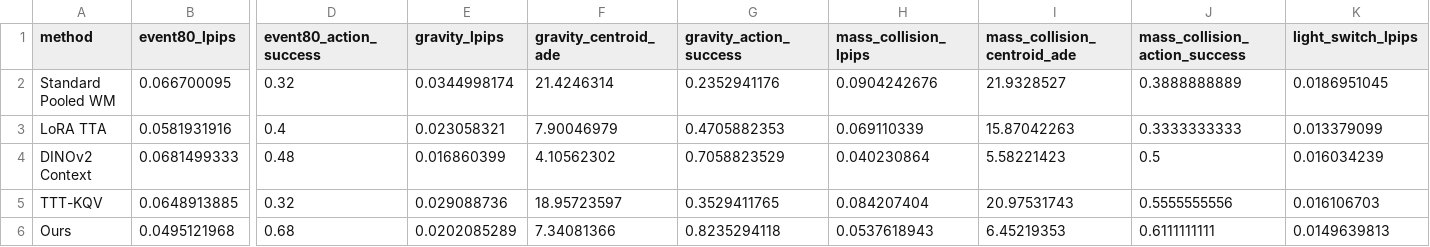
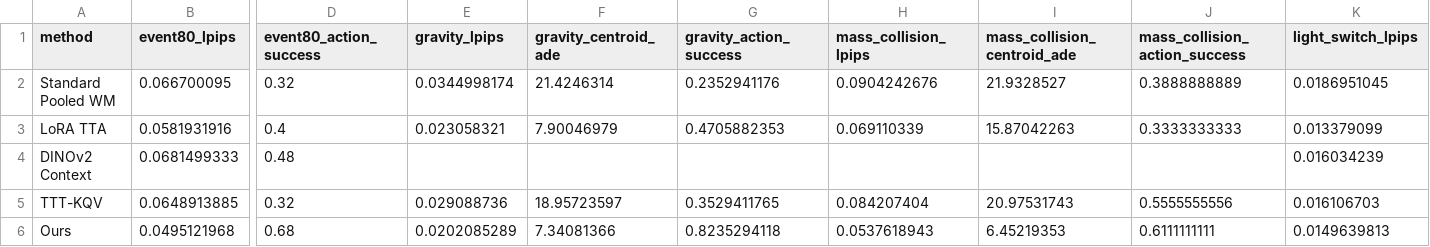
Before and after one commit to huagailuowen/BWM-Adapt, a CSV file: results/sim_all_methods_main_table_v1/sim_all_methods_main_table.csv, drawn as a sheet; only a part is shown, gaps mark what is left out; the diff names each change by its address in the sheet, - before the commit and + after, or states it on an @@ line.

Commit message:
Add balanced-support Light evaluations

```diff
--- a/results/sim_all_methods_main_table_v1/sim_all_methods_main_table.csv
+++ b/results/sim_all_methods_main_table_v1/sim_all_methods_main_table.csv
-E4 (gravity_lpips): 0.016860399
+E4 (gravity_lpips): (empty)
-F4 (gravity_centroid_ade): 4.10562302
+F4 (gravity_centroid_ade): (empty)
-G4 (gravity_action_success): 0.7058823529
+G4 (gravity_action_success): (empty)
-H4 (mass_collision_lpips): 0.040230864
+H4 (mass_collision_lpips): (empty)
-I4 (mass_collision_centroid_ade): 5.58221423
+I4 (mass_collision_centroid_ade): (empty)
-J4 (mass_collision_action_success): 0.5
+J4 (mass_collision_action_success): (empty)
```
Also changed, not shown: 9 other files.
